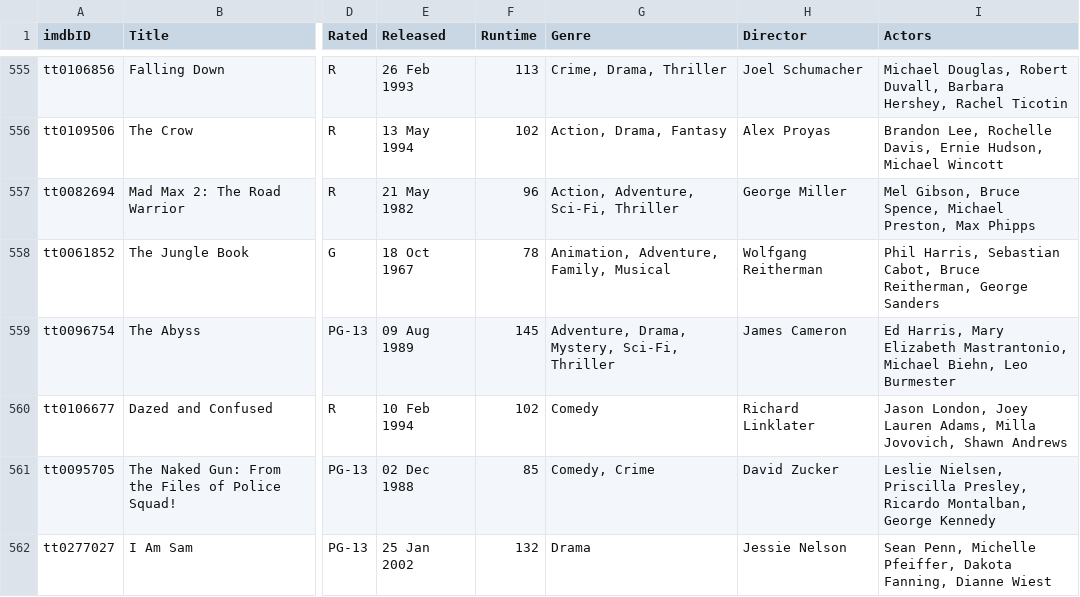
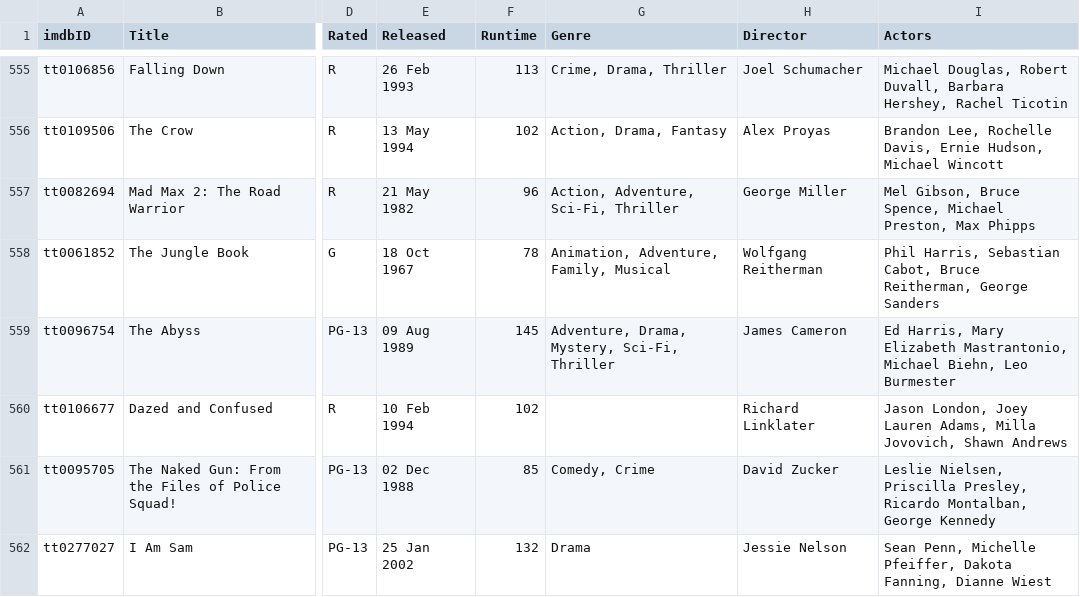
Before and after one commit to simonwiles/draft_workshops, a CSV file: sample_data/imdb_top_1000.csv, drawn as a sheet; only a part is shown, gaps mark what is left out; the diff covers the shown part only; the diff names each change by its address in the sheet, - before the commit and + after, or states it on an @@ line.

```diff
--- a/sample_data/imdb_top_1000.csv
+++ b/sample_data/imdb_top_1000.csv
-G560 (Genre): Comedy
+G560 (Genre): (empty)
```
Also changed, not shown: 20 edited cells elsewhere in this file, sample_data/imdb_top_1000.unaltered.csv.
